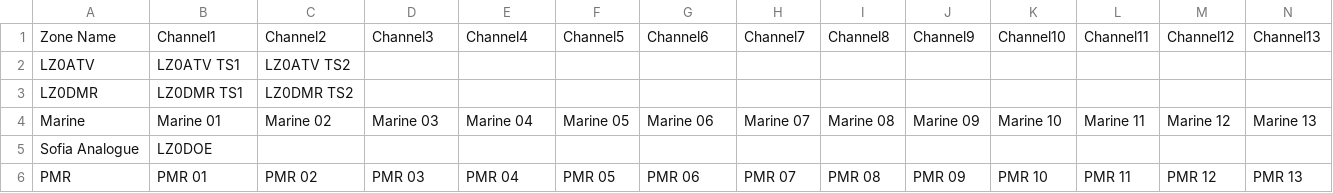
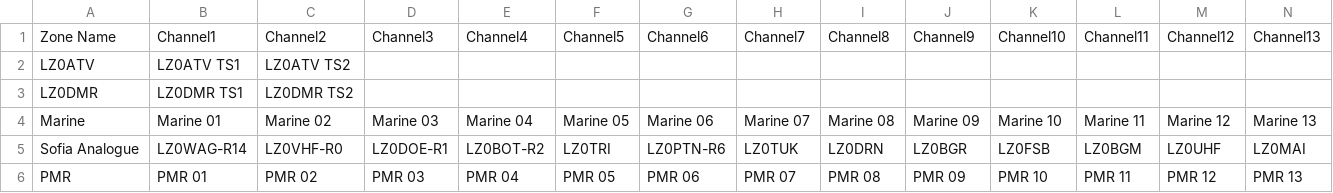
Before and after one commit to mvyanakiev/tyt-uv390-codeplug, a CSV file: pythonProject/cp/Zones.csv, drawn as a sheet; only a part is shown; the diff names each change by its address in the sheet, - before the commit and + after, or states it on an @@ line.

```diff
--- a/pythonProject/cp/Zones.csv
+++ b/pythonProject/cp/Zones.csv
-B5: LZ0DOE
+B5: LZ0WAG-R14
-C5: (empty)
+C5: LZ0VHF-R0
-D5: (empty)
+D5: LZ0DOE-R1
-E5: (empty)
+E5: LZ0BOT-R2
-F5: (empty)
+F5: LZ0TRI
-G5: (empty)
+G5: LZ0PTN-R6
-H5: (empty)
+H5: LZ0TUK
-I5: (empty)
+I5: LZ0DRN
-J5: (empty)
+J5: LZ0BGR
-K5: (empty)
+K5: LZ0FSB
-L5: (empty)
+L5: LZ0BGM
-M5: (empty)
+M5: LZ0UHF
-N5: (empty)
+N5: LZ0MAI
```
Also changed, not shown: pythonProject/cp/Channels.csv.
